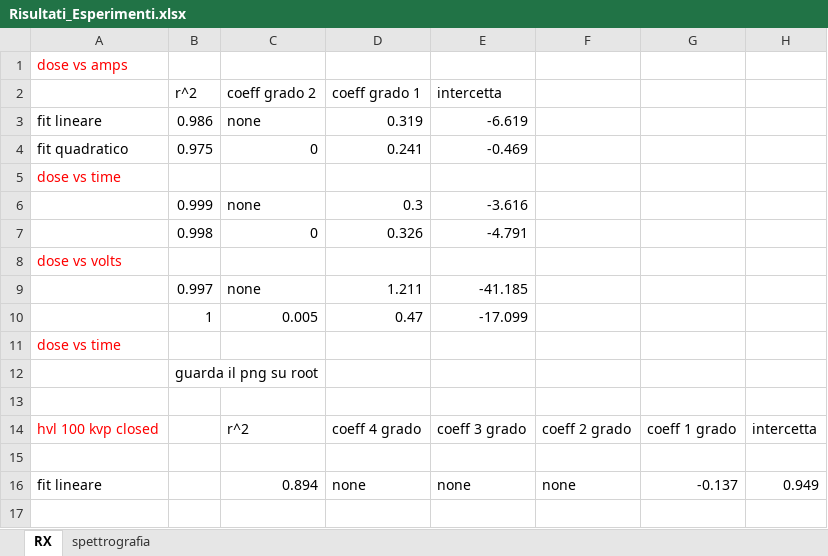
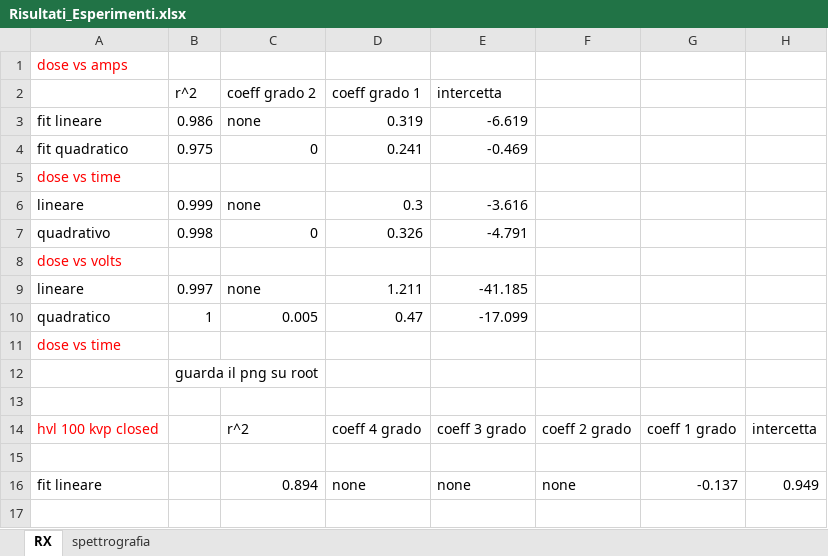
Before and after one commit to Jake145/Gruppo-3-Lab-Fisica-Medica, an Excel workbook: Risultati_Esperimenti.xlsx, sheet RX, drawn as a sheet; only a part is shown; values as stored, in another font and other column widths than the file's, no borders; the diff covers the shown part only; the diff names each change by its address in the sheet, - before the commit and + after, or states it on an @@ line.

```diff
--- a/Risultati_Esperimenti.xlsx (sheet RX)
+++ b/Risultati_Esperimenti.xlsx (sheet RX)
-A6: (empty)
+A6: lineare
-A7: (empty)
+A7: quadrativo
-A9: (empty)
+A9: lineare
-A10: (empty)
+A10: quadratico
```
Also changed, not shown: 20 added rows elsewhere in this sheet, 10 other files.
